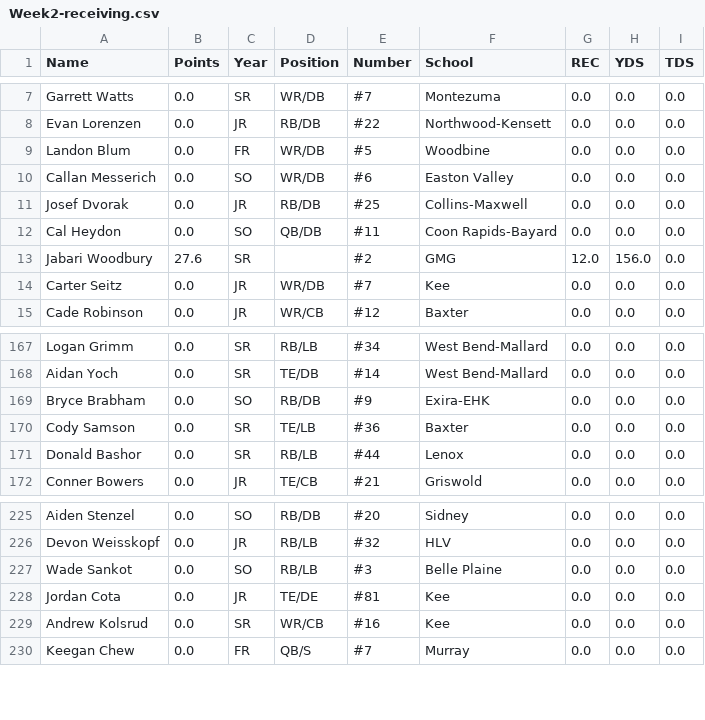
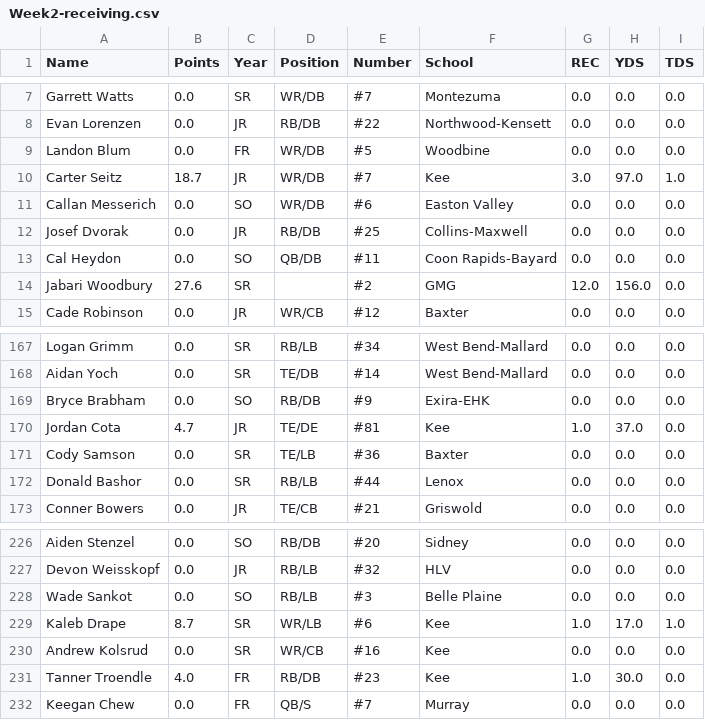
Before and after one commit to Fwiy27/8Man, a CSV file: data/Week2-receiving.csv, drawn as a sheet; only a part is shown, gaps mark what is left out.

Commit message:
Updated data

```diff
--- a/data/Week2-receiving.csv
+++ b/data/Week2-receiving.csv
@@ -9,2 +9,3 @@ Evan Lorenzen,0.0,JR,RB/DB,#22,Northwood-Kensett,0.0,0.0,0.0
 Landon Blum,0.0,FR,WR/DB,#5,Woodbine,0.0,0.0,0.0
+Carter Seitz,18.7,JR,WR/DB,#7,Kee,3.0,97.0,1.0
 Callan Messerich,0.0,SO,WR/DB,#6,Easton Valley,0.0,0.0,0.0
@@ -13,3 +14,2 @@ Cal Heydon,0.0,SO,QB/DB,#11,Coon Rapids-Bayard,0.0,0.0,0.0
 Jabari Woodbury,27.6,SR,,#2,GMG,12.0,156.0,0.0
-Carter Seitz,0.0,JR,WR/DB,#7,Kee,0.0,0.0,0.0
 Cade Robinson,0.0,JR,WR/CB,#12,Baxter,0.0,0.0,0.0
@@ -169,2 +169,3 @@ Aidan Yoch,0.0,SR,TE/DB,#14,West Bend-Mallard,0.0,0.0,0.0
 Bryce Brabham,0.0,SO,RB/DB,#9,Exira-EHK,0.0,0.0,0.0
+Jordan Cota,4.7,JR,TE/DE,#81,Kee,1.0,37.0,0.0
 Cody Samson,0.0,SR,TE/LB,#36,Baxter,0.0,0.0,0.0
@@ -227,4 +228,5 @@ Devon Weisskopf,0.0,JR,RB/LB,#32,HLV,0.0,0.0,0.0
 Wade Sankot,0.0,SO,RB/LB,#3,Belle Plaine,0.0,0.0,0.0
-Jordan Cota,0.0,JR,TE/DE,#81,Kee,0.0,0.0,0.0
+Kaleb Drape,8.7,SR,WR/LB,#6,Kee,1.0,17.0,1.0
 Andrew Kolsrud,0.0,SR,WR/CB,#16,Kee,0.0,0.0,0.0
+Tanner Troendle,4.0,FR,RB/DB,#23,Kee,1.0,30.0,0.0
 Keegan Chew,0.0,FR,QB/S,#7,Murray,0.0,0.0,0.0
```
Also changed, not shown: data/Week2-passing.csv, data/Week2-points-ps.csv, 6 other files.
